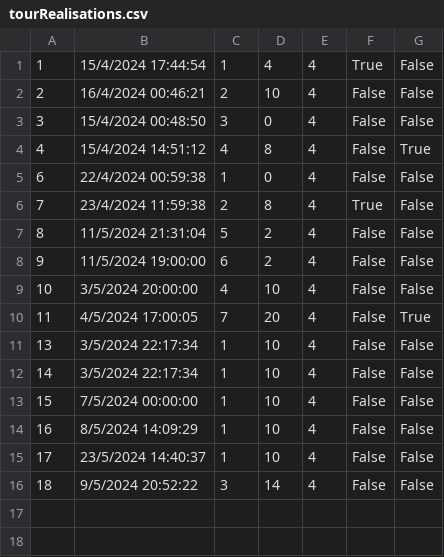
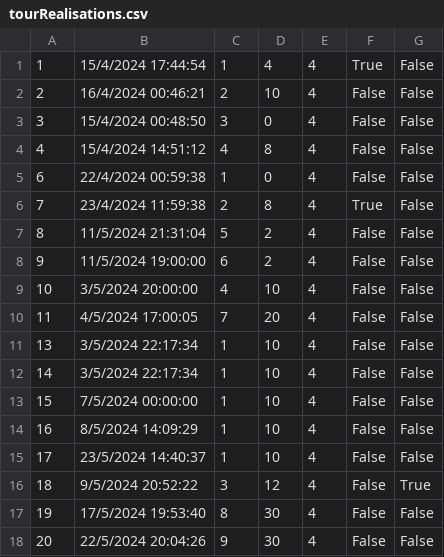
Before and after one commit to kzi-nastava/sims-ra-2024-group-5-team-d, a CSV file: Resources/Data/tourRealisations.csv, drawn as a sheet.

```diff
--- a/Resources/Data/tourRealisations.csv
+++ b/Resources/Data/tourRealisations.csv
@@ -3,3 +3,3 @@
 3|15/4/2024 00:48:50|3|0|4|False|False
-4|15/4/2024 14:51:12|4|8|4|False|True
+4|15/4/2024 14:51:12|4|8|4|False|False
 6|22/4/2024 00:59:38|1|0|4|False|False
@@ -9,3 +9,3 @@
 10|3/5/2024 20:00:00|4|10|4|False|False
-11|4/5/2024 17:00:05|7|20|4|False|True
+11|4/5/2024 17:00:05|7|20|4|False|False
 13|3/5/2024 22:17:34|1|10|4|False|False
@@ -15,2 +15,4 @@
 17|23/5/2024 14:40:37|1|10|4|False|False
-18|9/5/2024 20:52:22|3|14|4|False|False
+18|9/5/2024 20:52:22|3|12|4|False|True
+19|17/5/2024 19:53:40|8|30|4|False|False
+20|22/5/2024 20:04:26|9|30|4|False|False
```
Also changed, not shown: Resources/Data/checkPoints.csv, Resources/Data/notifications.csv, 18 other files.
